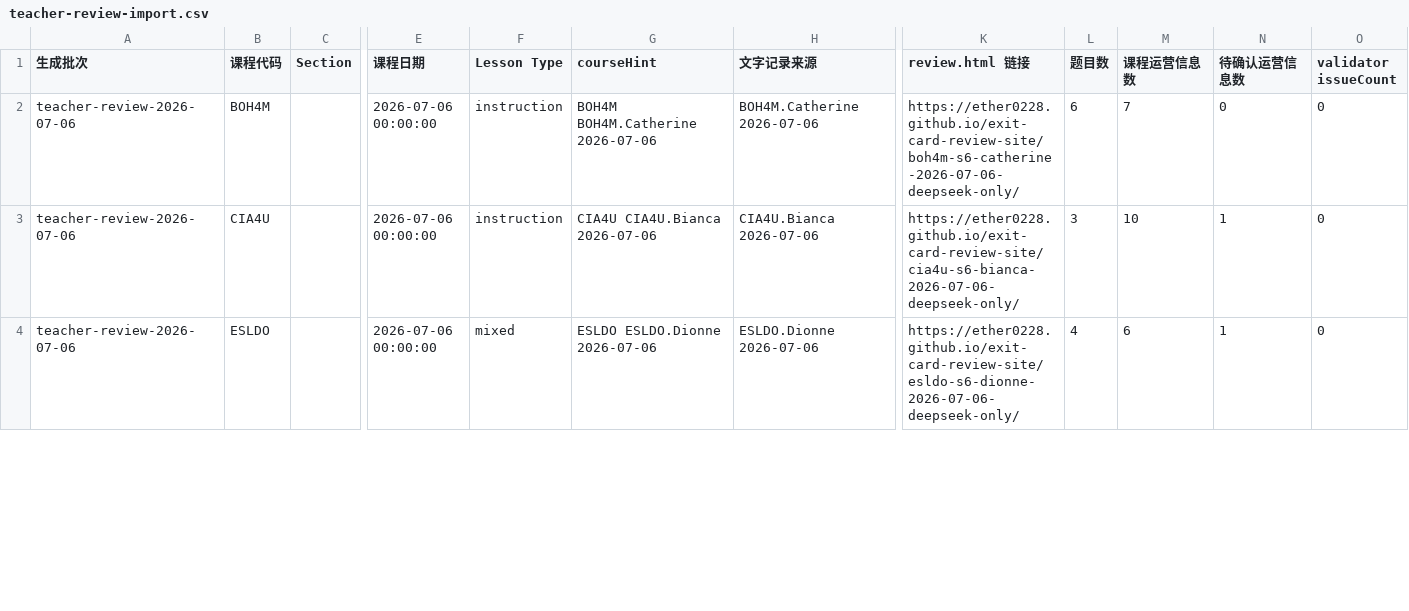
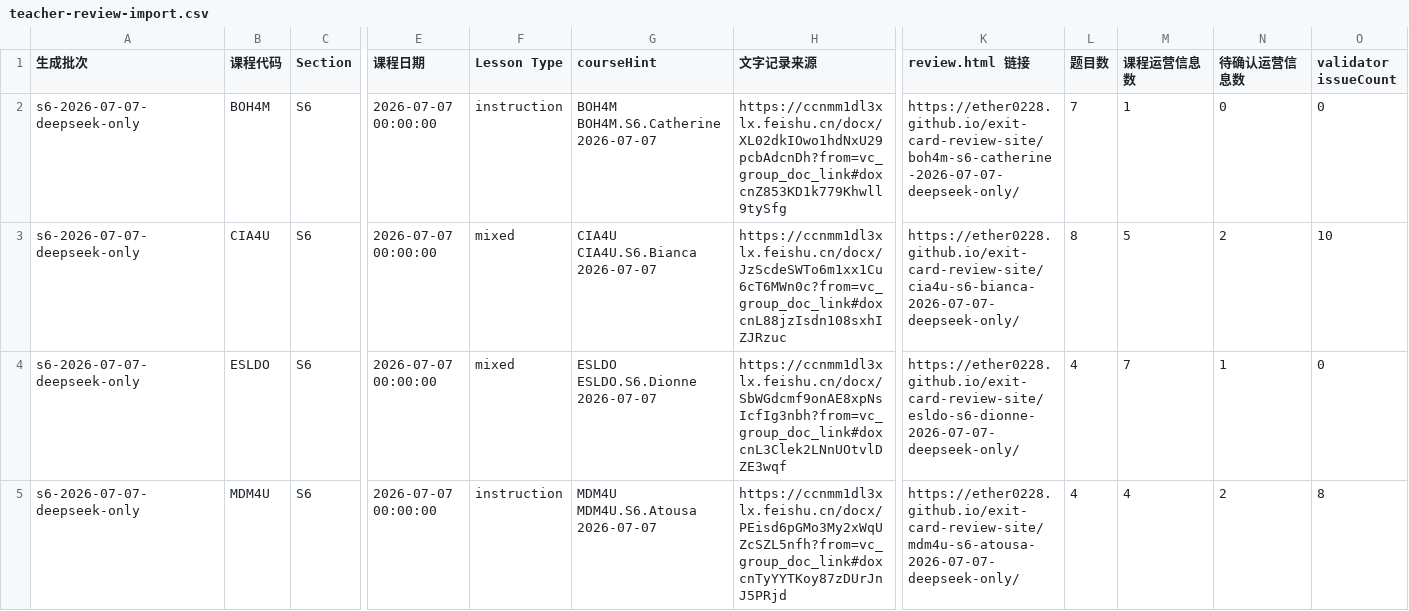
Before and after one commit to Ether0228/exit-card-review-site, a CSV file: teacher-review-import.csv, drawn as a sheet; only a part is shown, gaps mark what is left out; rows hold the shown columns only; the diff covers the shown part only; the diff names each change by its address in the sheet, - before the commit and + after, or states it on an @@ line.

Commit message:
Publish 2026-07-07 exit cards

```diff
--- a/teacher-review-import.csv
+++ b/teacher-review-import.csv
-A2:A4 (生成批次): teacher-review-2026-07-06
+A2:A4 (生成批次): s6-2026-07-07-deepseek-only
-C2:C4 (Section): (empty)
+C2:C4 (Section): S6
-E2:E4 (课程日期): 2026-07-06 00:00:00
+E2:E4 (课程日期): 2026-07-07 00:00:00
-G2 (courseHint): BOH4M BOH4M.Catherine 2026-07-06
+G2 (courseHint): BOH4M BOH4M.S6.Catherine 2026-07-07
-H2 (文字记录来源): BOH4M.Catherine 2026-07-06
+H2 (文字记录来源): https://ccnmm1dl3xlx.feishu.cn/docx/XL02dkIOwo1hdNxU29pcbAdcnDh?from=vc_group_doc_link#doxcnZ853KD1k779Khwll9tySfg
-K2 (review.html 链接): https://ether0228.github.io/exit-card-review-site/boh4m-s6-catherine-2026-07-06-deepseek-only/
+K2 (review.html 链接): https://ether0228.github.io/exit-card-review-site/boh4m-s6-catherine-2026-07-07-deepseek-only/
-L2 (题目数): 6
+L2 (题目数): 7
-M2 (课程运营信息数): 7
+M2 (课程运营信息数): 1
-F3 (Lesson Type): instruction
+F3 (Lesson Type): mixed
-G3 (courseHint): CIA4U CIA4U.Bianca 2026-07-06
+G3 (courseHint): CIA4U CIA4U.S6.Bianca 2026-07-07
-H3 (文字记录来源): CIA4U.Bianca 2026-07-06
+H3 (文字记录来源): https://ccnmm1dl3xlx.feishu.cn/docx/JzScdeSWTo6m1xx1Cu6cT6MWn0c?from=vc_group_doc_link#doxcnL88jzIsdn108sxhIZJRzuc
-K3 (review.html 链接): https://ether0228.github.io/exit-card-review-site/cia4u-s6-bianca-2026-07-06-deepseek-only/
+K3 (review.html 链接): https://ether0228.github.io/exit-card-review-site/cia4u-s6-bianca-2026-07-07-deepseek-only/
-L3 (题目数): 3
+L3 (题目数): 8
-M3 (课程运营信息数): 10
+M3 (课程运营信息数): 5
-N3 (待确认运营信息数): 1
+N3 (待确认运营信息数): 2
-O3 (validator issueCount): 0
+O3 (validator issueCount): 10
-G4 (courseHint): ESLDO ESLDO.Dionne 2026-07-06
+G4 (courseHint): ESLDO ESLDO.S6.Dionne 2026-07-07
-H4 (文字记录来源): ESLDO.Dionne 2026-07-06
+H4 (文字记录来源): https://ccnmm1dl3xlx.feishu.cn/docx/SbWGdcmf9onAE8xpNsIcfIg3nbh?from=vc_group_doc_link#doxcnL3Clek2LNnUOtvlDZE3wqf
-K4 (review.html 链接): https://ether0228.github.io/exit-card-review-site/esldo-s6-dionne-2026-07-06-deepseek-only/
+K4 (review.html 链接): https://ether0228.github.io/exit-card-review-site/esldo-s6-dionne-2026-07-07-deepseek-only/
-M4 (课程运营信息数): 6
+M4 (课程运营信息数): 7
+row 5: s6-2026-07-07-deepseek-only | MDM4U | S6 | 2026-07-07 00:00:00 | instruction | MDM4U MDM4U.S6.Atousa 2026-07-07 | https://ccnmm1dl3xlx.feishu.cn/docx/PEisd6pGMo3My2xWqUZcSZL5nfh?from=vc_group_doc_link#doxcnTyYYTKoy87zDUrJnJ5PRjd | https://ether0228.github.io/exit-card-review-site/mdm4u-s6-atousa-2026-07-07-deepseek-only/ | 4 | 4 | 2 | 8
```
Also changed, not shown: 1 removed row and 21 edited cells elsewhere in this file, 38 other files.
